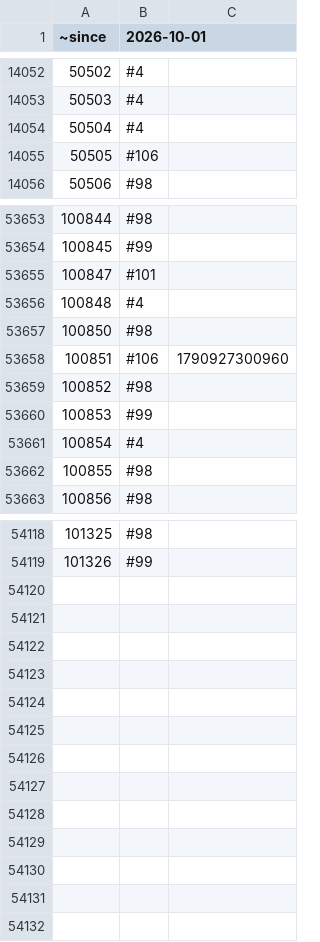
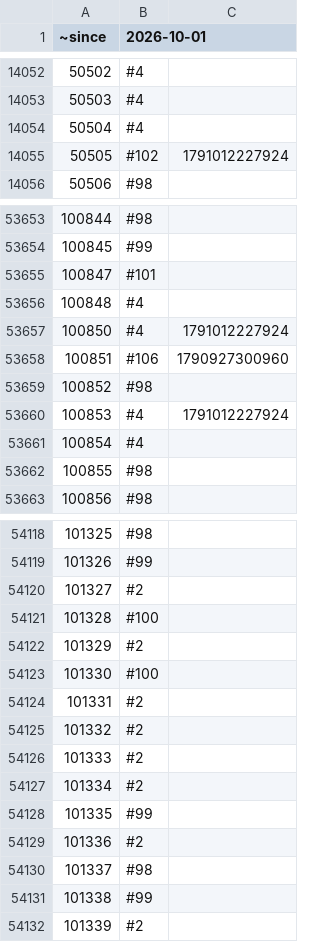
Before and after one commit to rolandteam-dev/claude-code-projects, a CSV file: battr-logs/state/stages.csv, drawn as a sheet; only a part is shown, gaps mark what is left out; the diff covers the shown part only.

```diff
--- a/battr-logs/state/stages.csv
+++ b/battr-logs/state/stages.csv
@@ -14054,3 +14054,3 @@
 50504,#4,
-50505,#106,
+50505,#102,1791012227924
 50506,#98,
@@ -53656,6 +53656,6 @@
 100848,#4,
-100850,#98,
+100850,#4,1791012227924
 100851,#106,1790927300960
 100852,#98,
-100853,#99,
+100853,#4,1791012227924
 100854,#4,
@@ -54119 +54119,14 @@
 101326,#99,
+101327,#2,
+101328,#100,
+101329,#2,
+101330,#100,
+101331,#2,
+101332,#2,
+101333,#2,
+101334,#2,
+101335,#99,
+101336,#2,
+101337,#98,
+101338,#99,
+101339,#2,
```
Also changed, not shown: 28 edited cells elsewhere in this file, battr-logs/comparison.csv, battr-logs/state/ownership.csv, 2 other files.
